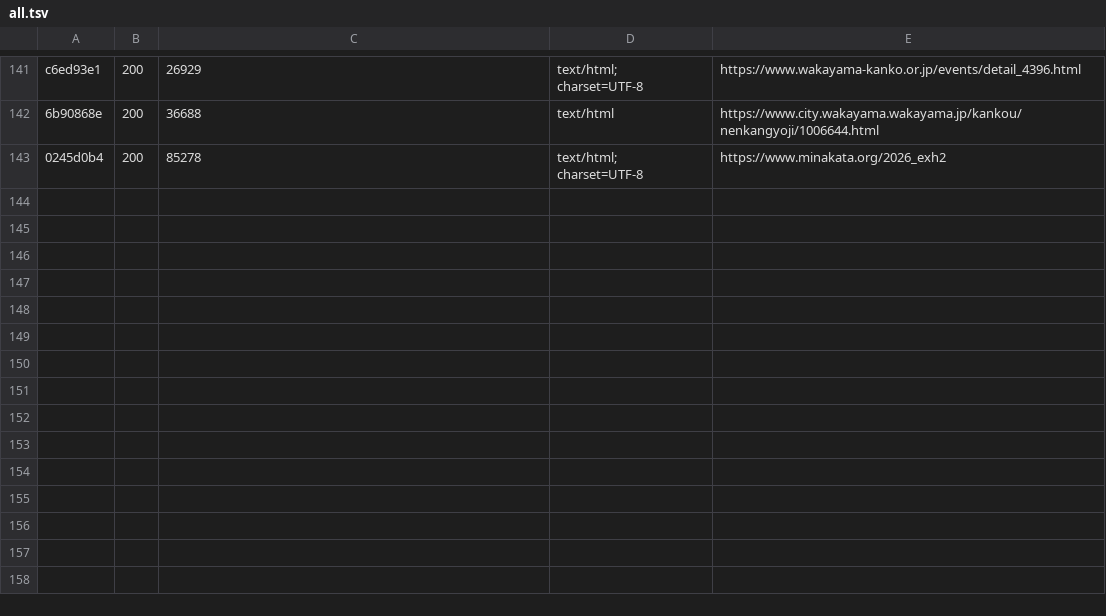
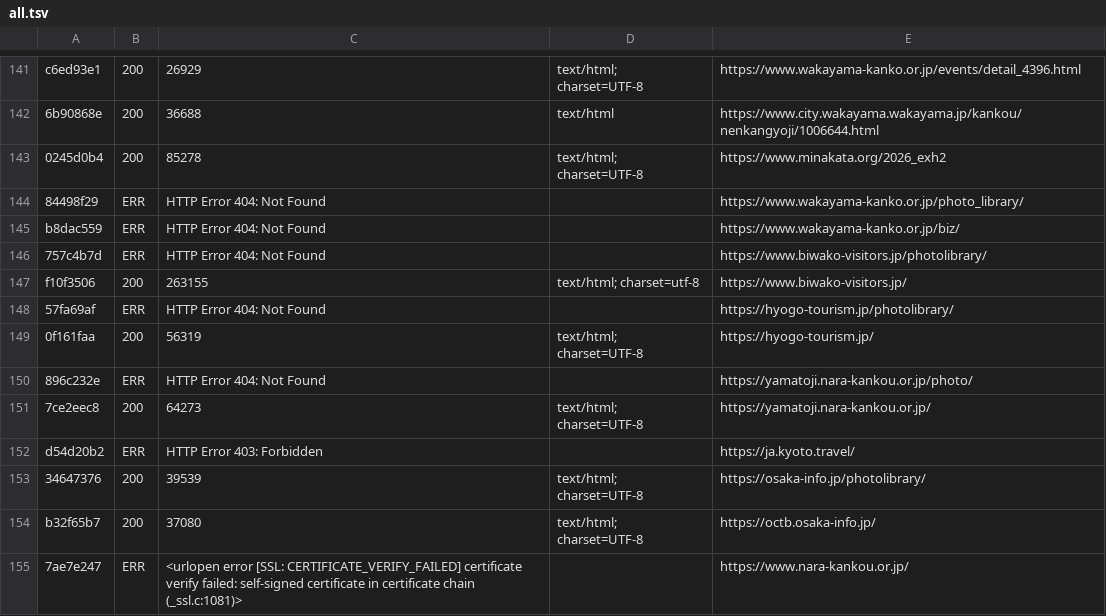
Before and after one commit to oreusa/usagi-fudosan-media, a TSV file: tools/probe/out/all.tsv, drawn as a sheet; only a part is shown, gaps mark what is left out; the diff names each change by its address in the sheet, - before the commit and + after, or states it on an @@ line.

```diff
--- a/tools/probe/out/all.tsv
+++ b/tools/probe/out/all.tsv
+row 144: 84498f29 | ERR | HTTP Error 404: Not Found |  | https://www.wakayama-kanko.or.jp/photo_library/
+row 145: b8dac559 | ERR | HTTP Error 404: Not Found |  | https://www.wakayama-kanko.or.jp/biz/
+row 146: 757c4b7d | ERR | HTTP Error 404: Not Found |  | https://www.biwako-visitors.jp/photolibrary/
+row 147: f10f3506 | 200 | 263155 | text/html; charset=utf-8 | https://www.biwako-visitors.jp/
+row 148: 57fa69af | ERR | HTTP Error 404: Not Found |  | https://hyogo-tourism.jp/photolibrary/
+row 149: 0f161faa | 200 | 56319 | text/html; charset=UTF-8 | https://hyogo-tourism.jp/
+row 150: 896c232e | ERR | HTTP Error 404: Not Found |  | https://yamatoji.nara-kankou.or.jp/photo/
+row 151: 7ce2eec8 | 200 | 64273 | text/html; charset=UTF-8 | https://yamatoji.nara-kankou.or.jp/
+row 152: d54d20b2 | ERR | HTTP Error 403: Forbidden |  | https://ja.kyoto.travel/
+row 153: 34647376 | 200 | 39539 | text/html; charset=UTF-8 | https://osaka-info.jp/photolibrary/
+row 154: b32f65b7 | 200 | 37080 | text/html; charset=UTF-8 | https://octb.osaka-info.jp/
+row 155: 7ae7e247 | ERR | <urlopen error [SSL: CERTIFICATE_VERIFY_FAILED] certificate verify failed: self-signed certificate in certificate chain (_ssl.c:1081)> |  | https://www.nara-kankou.or.jp/
```
Also changed, not shown: 6 other files.
